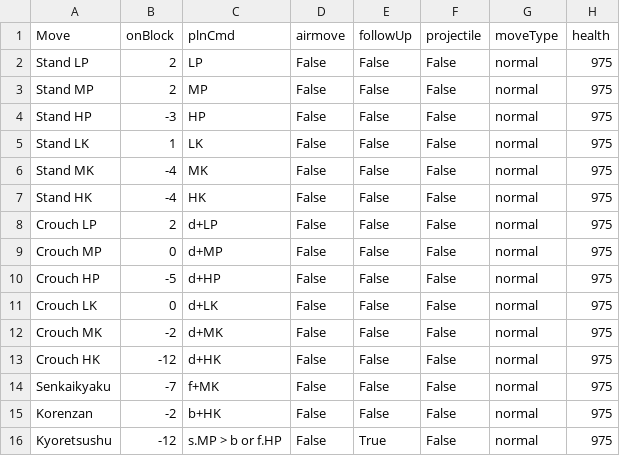
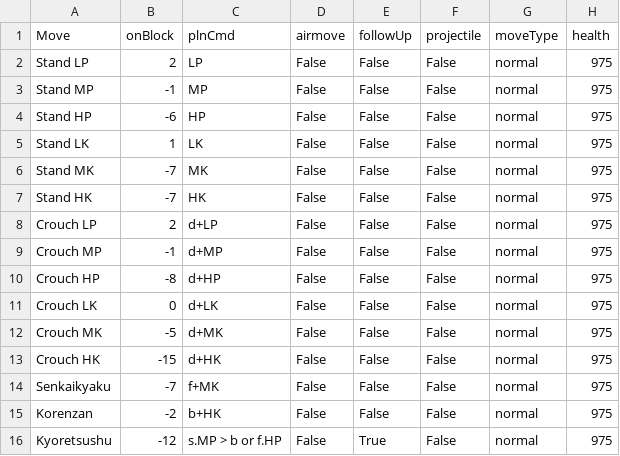
Before and after one commit to erenakgunduz/DataScience_FinalProject, a CSV file: data/characters/Juri.csv, drawn as a sheet; only a part is shown; the diff names each change by its address in the sheet, - before the commit and + after, or states it on an @@ line.

```diff
--- a/data/characters/Juri.csv
+++ b/data/characters/Juri.csv
-B3 (onBlock): 2
+B3 (onBlock): -1
-B4 (onBlock): -3
+B4 (onBlock): -6
-B6:B7 (onBlock): -4
+B6:B7 (onBlock): -7
-B9 (onBlock): 0
+B9 (onBlock): -1
-B10 (onBlock): -5
+B10 (onBlock): -8
-B12 (onBlock): -2
+B12 (onBlock): -5
-B13 (onBlock): -12
+B13 (onBlock): -15
```
Also changed, not shown: data/characters/Cody.csv, data/characters/E.Honda.csv, 6 other files.
